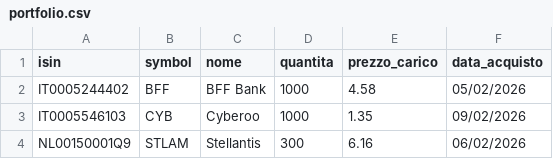
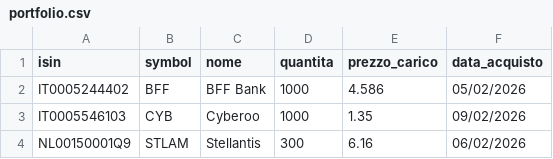
Before and after one commit to emiliomaj60-lang/portfolio_alerts, a CSV file: data/portfolio.csv, drawn as a sheet.

Commit message:
Add files via upload

```diff
--- a/data/portfolio.csv
+++ b/data/portfolio.csv
@@ -1,3 +1,3 @@
 isin,symbol,nome,quantita,prezzo_carico,data_acquisto
-IT0005244402,BFF,BFF Bank,1000,4.58,05/02/2026
+IT0005244402,BFF,BFF Bank,1000,4.586,05/02/2026
 IT0005546103,CYB,Cyberoo,1000,1.35,09/02/2026
```
